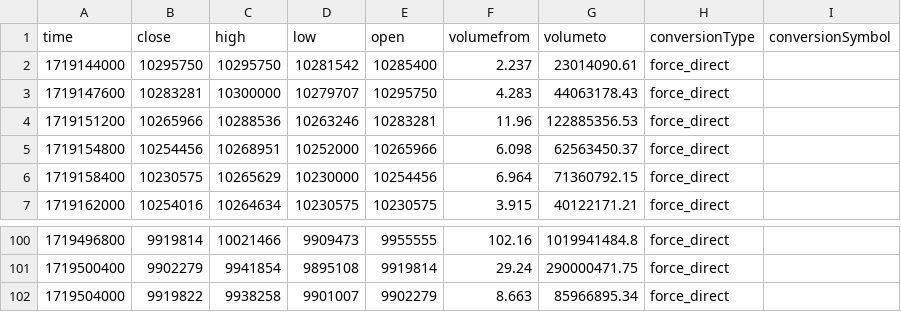
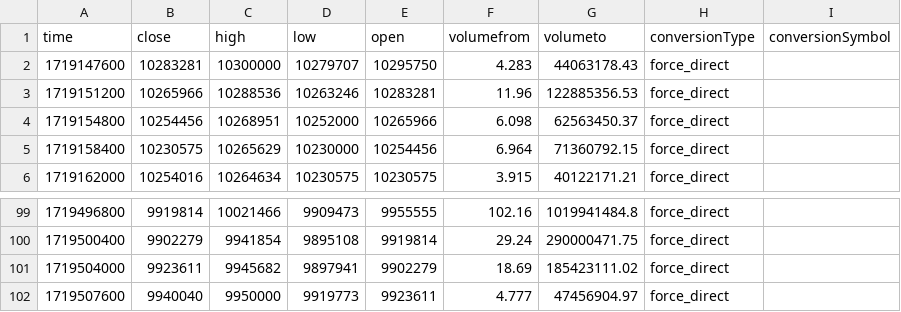
Before and after one commit to jcm2512/057_bitflyer_python, a CSV file: docs/data.csv, drawn as a sheet; only a part is shown, gaps mark what is left out.

```diff
--- a/docs/data.csv
+++ b/docs/data.csv
@@ -1,3 +1,2 @@
 time,close,high,low,open,volumefrom,volumeto,conversionType,conversionSymbol
-1719144000,10295750,10295750,10281542,10285400,2.237,23014090.61,force_direct,
 1719147600,10283281,10300000,10279707,10295750,4.283,44063178.43,force_direct,
@@ -101,2 +100,3 @@ time,close,high,low,open,volumefrom,volumeto,conversionType,conversionSymbol
 1719500400,9902279,9941854,9895108,9919814,29.24,290000471.75,force_direct,
-1719504000,9919822,9938258,9901007,9902279,8.663,85966895.34,force_direct,
+1719504000,9923611,9945682,9897941,9902279,18.69,185423111.02,force_direct,
+1719507600,9940040,9950000,9919773,9923611,4.777,47456904.97,force_direct,
```
Also changed, not shown: 2 other files.
